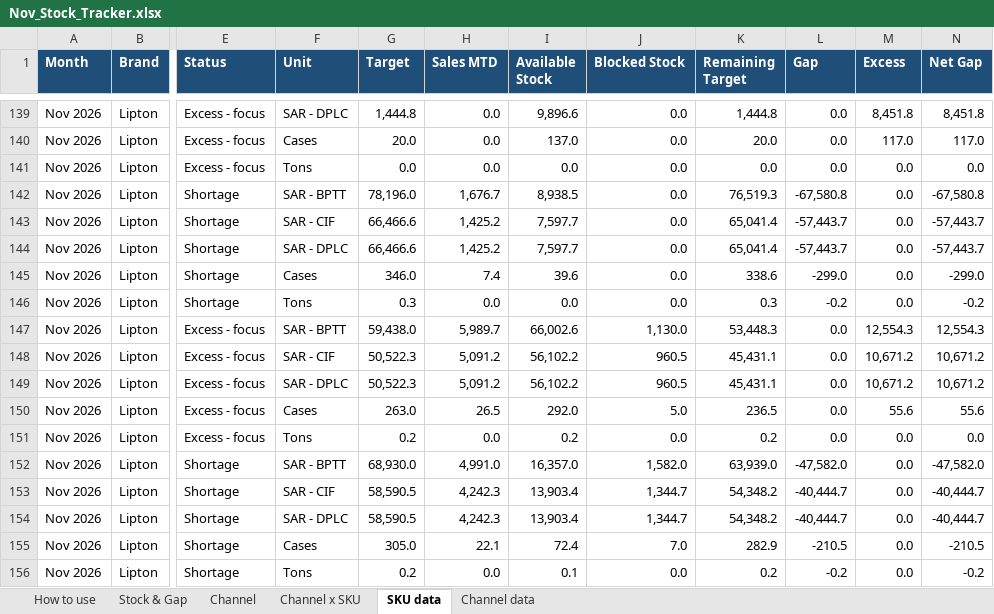
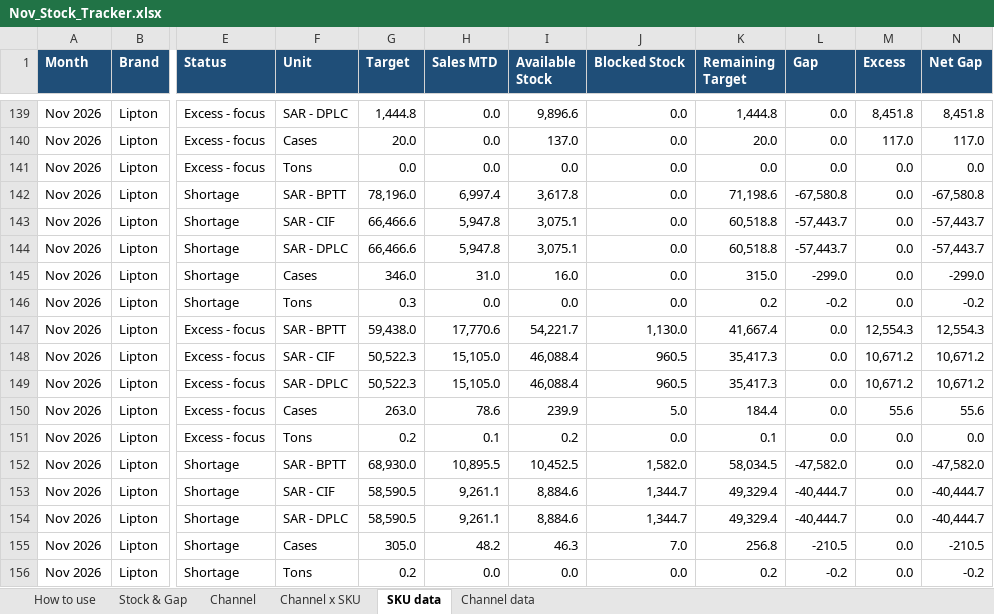
Before and after one commit to abdulrahmanabueldahab-ux/nov-stock-tracker, an Excel workbook: Nov_Stock_Tracker.xlsx, sheet SKU data, drawn as a sheet; only a part is shown, gaps mark what is left out; values as stored, in another font and other column widths than the file's, no borders; charts and pictures not drawn; the diff covers the shown part only; the diff names each change by its address in the sheet, - before the commit and + after, or states it on an @@ line.

```diff
--- a/Nov_Stock_Tracker.xlsx (sheet SKU data)
+++ b/Nov_Stock_Tracker.xlsx (sheet SKU data)
-H142 (Sales MTD): 1,676.7
+H142 (Sales MTD): 6,997.4
-I142 (Available Stock): 8,938.5
+I142 (Available Stock): 3,617.8
-K142 (Remaining Target): 76,519.3
+K142 (Remaining Target): 71,198.6
-H143:H144 (Sales MTD): 1,425.2
+H143:H144 (Sales MTD): 5,947.8
-I143:I144 (Available Stock): 7,597.7
+I143:I144 (Available Stock): 3,075.1
-K143:K144 (Remaining Target): 65,041.4
+K143:K144 (Remaining Target): 60,518.8
-H145 (Sales MTD): 7.4
+H145 (Sales MTD): 31.0
-I145 (Available Stock): 39.6
+I145 (Available Stock): 16.0
-K145 (Remaining Target): 338.6
+K145 (Remaining Target): 315.0
-K146 (Remaining Target): 0.3
+K146 (Remaining Target): 0.2
-H147 (Sales MTD): 5,989.7
+H147 (Sales MTD): 17,770.6
-I147 (Available Stock): 66,002.6
+I147 (Available Stock): 54,221.7
-K147 (Remaining Target): 53,448.3
+K147 (Remaining Target): 41,667.4
-H148:H149 (Sales MTD): 5,091.2
+H148:H149 (Sales MTD): 15,105.0
-I148:I149 (Available Stock): 56,102.2
+I148:I149 (Available Stock): 46,088.4
-K148:K149 (Remaining Target): 45,431.1
+K148:K149 (Remaining Target): 35,417.3
-H150 (Sales MTD): 26.5
+H150 (Sales MTD): 78.6
-I150 (Available Stock): 292.0
+I150 (Available Stock): 239.9
-K150 (Remaining Target): 236.5
+K150 (Remaining Target): 184.4
-H151 (Sales MTD): 0.0
+H151 (Sales MTD): 0.1
-K151 (Remaining Target): 0.2
+K151 (Remaining Target): 0.1
-H152 (Sales MTD): 4,991.0
+H152 (Sales MTD): 10,895.5
-I152 (Available Stock): 16,357.0
+I152 (Available Stock): 10,452.5
-K152 (Remaining Target): 63,939.0
+K152 (Remaining Target): 58,034.5
-H153:H154 (Sales MTD): 4,242.3
+H153:H154 (Sales MTD): 9,261.1
-I153:I154 (Available Stock): 13,903.4
+I153:I154 (Available Stock): 8,884.6
-K153:K154 (Remaining Target): 54,348.2
+K153:K154 (Remaining Target): 49,329.4
-H155 (Sales MTD): 22.1
+H155 (Sales MTD): 48.2
-I155 (Available Stock): 72.4
+I155 (Available Stock): 46.3
-K155 (Remaining Target): 282.9
+K155 (Remaining Target): 256.8
-I156 (Available Stock): 0.1
+I156 (Available Stock): 0.0
```
Also changed, not shown: 661 edited cells elsewhere in this sheet, sheet Channel data, sheet Stock & Gap, sheet Channel x SKU, sheet Channel, sheet How to use, Stock_Sales_Tracker.xlsx, 1 other file.
